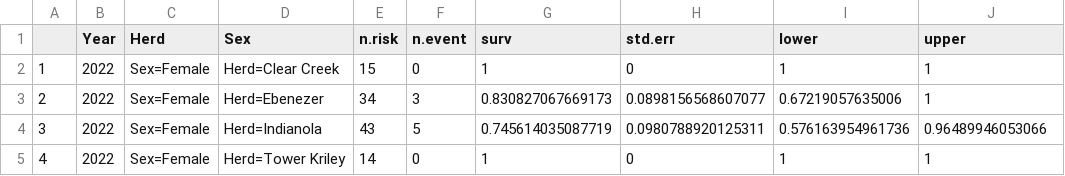
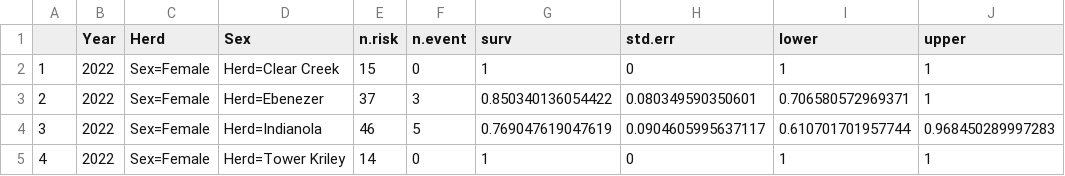
Before and after one commit to khuggler/LPMS-BHS, a CSV file: Plots/BioYear_2022.csv, drawn as a sheet.

```diff
--- a/Plots/BioYear_2022.csv
+++ b/Plots/BioYear_2022.csv
@@ -2,4 +2,4 @@
 "1",2022,"Sex=Female"," Herd=Clear Creek ",15,0,1,0,1,1
-"2",2022,"Sex=Female"," Herd=Ebenezer    ",34,3,0.830827067669173,0.0898156568607077,0.67219057635006,1
-"3",2022,"Sex=Female"," Herd=Indianola   ",43,5,0.745614035087719,0.0980788920125311,0.576163954961736,0.96489946053066
+"2",2022,"Sex=Female"," Herd=Ebenezer    ",37,3,0.850340136054422,0.080349590350601,0.706580572969371,1
+"3",2022,"Sex=Female"," Herd=Indianola   ",46,5,0.769047619047619,0.0904605995637117,0.610701701957744,0.968450289997283
 "4",2022,"Sex=Female"," Herd=Tower Kriley",14,0,1,0,1,1
```
Also changed, not shown: Plots/BioYear_2021.csv, Plots/BioYear_2023.csv, 6 other files.
